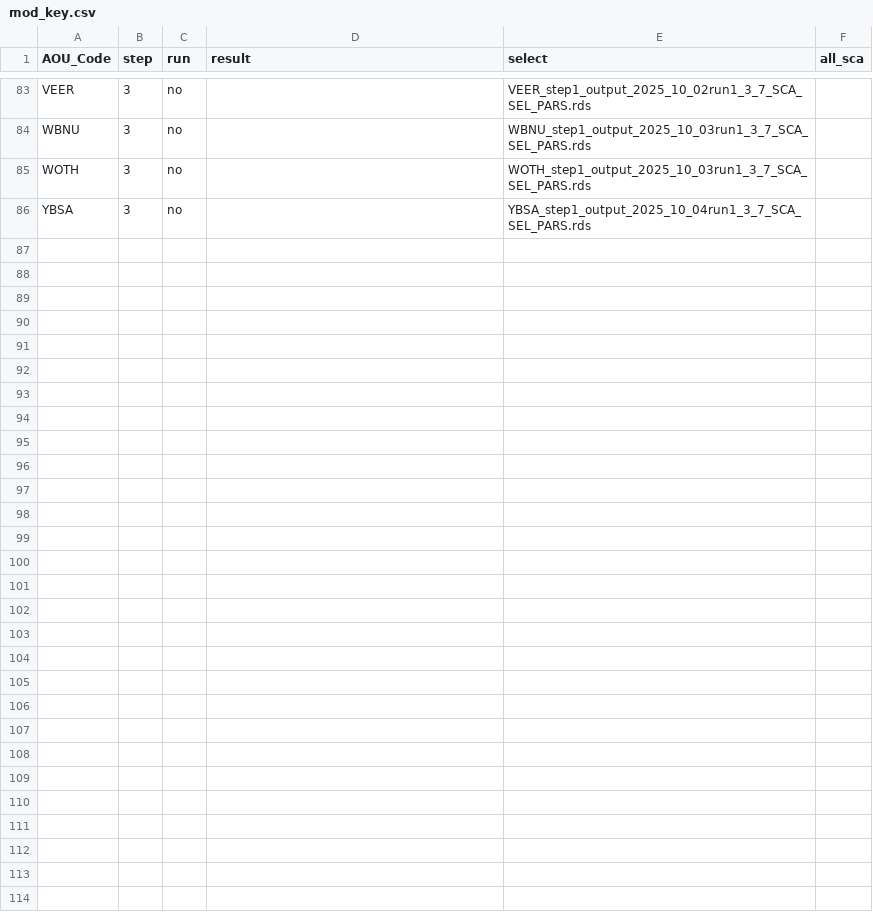
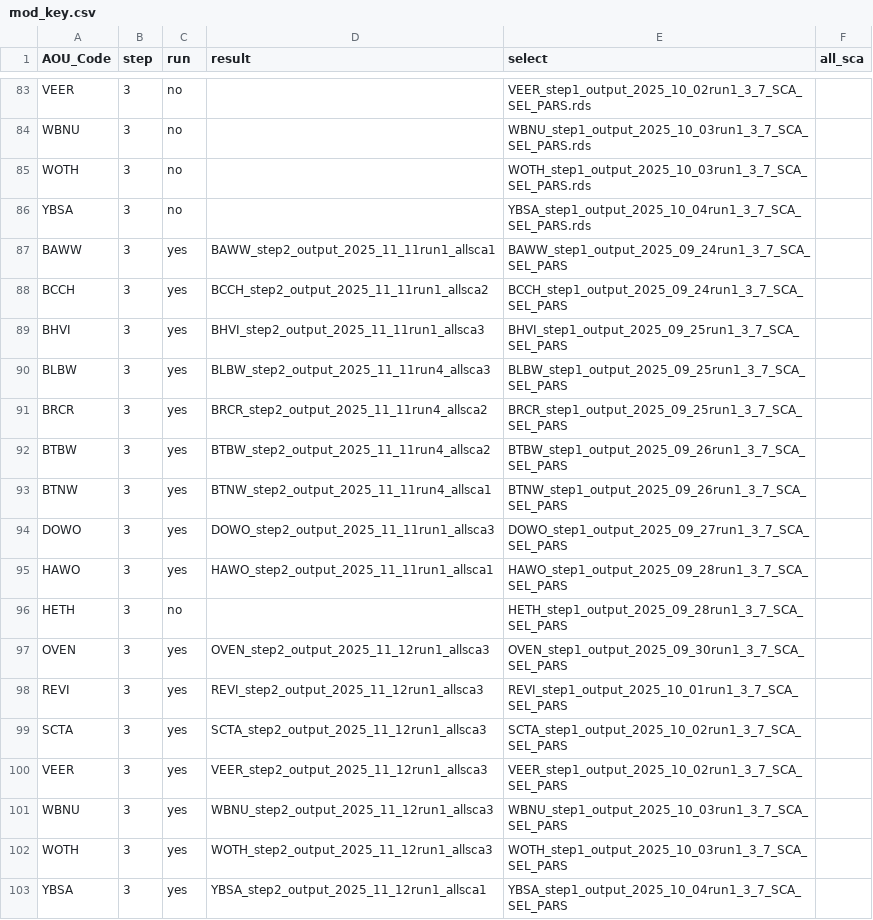
Before and after one commit to br-amaral/NPS_bird, a CSV file: code/fit_model/mod_key.csv, drawn as a sheet; only a part is shown, gaps mark what is left out; the diff covers the shown part only; the diff names each change by its address in the sheet, - before the commit and + after, or states it on an @@ line.

Commit message:
new old results

```diff
--- a/code/fit_model/mod_key.csv
+++ b/code/fit_model/mod_key.csv
+row 87: BAWW | 3 | yes | BAWW_step2_output_2025_11_11run1_allsca1 | BAWW_step1_output_2025_09_24run1_3_7_SCA_SEL_PARS
+row 88: BCCH | 3 | yes | BCCH_step2_output_2025_11_11run1_allsca2 | BCCH_step1_output_2025_09_24run1_3_7_SCA_SEL_PARS
+row 89: BHVI | 3 | yes | BHVI_step2_output_2025_11_11run1_allsca3 | BHVI_step1_output_2025_09_25run1_3_7_SCA_SEL_PARS
+row 90: BLBW | 3 | yes | BLBW_step2_output_2025_11_11run4_allsca3 | BLBW_step1_output_2025_09_25run1_3_7_SCA_SEL_PARS
+row 91: BRCR | 3 | yes | BRCR_step2_output_2025_11_11run4_allsca2 | BRCR_step1_output_2025_09_25run1_3_7_SCA_SEL_PARS
+row 92: BTBW | 3 | yes | BTBW_step2_output_2025_11_11run4_allsca2 | BTBW_step1_output_2025_09_26run1_3_7_SCA_SEL_PARS
+row 93: BTNW | 3 | yes | BTNW_step2_output_2025_11_11run4_allsca1 | BTNW_step1_output_2025_09_26run1_3_7_SCA_SEL_PARS
+row 94: DOWO | 3 | yes | DOWO_step2_output_2025_11_11run1_allsca3 | DOWO_step1_output_2025_09_27run1_3_7_SCA_SEL_PARS
+row 95: HAWO | 3 | yes | HAWO_step2_output_2025_11_11run1_allsca1 | HAWO_step1_output_2025_09_28run1_3_7_SCA_SEL_PARS
+row 96: HETH | 3 | no |  | HETH_step1_output_2025_09_28run1_3_7_SCA_SEL_PARS
+row 97: OVEN | 3 | yes | OVEN_step2_output_2025_11_12run1_allsca3 | OVEN_step1_output_2025_09_30run1_3_7_SCA_SEL_PARS
+row 98: REVI | 3 | yes | REVI_step2_output_2025_11_12run1_allsca3 | REVI_step1_output_2025_10_01run1_3_7_SCA_SEL_PARS
+row 99: SCTA | 3 | yes | SCTA_step2_output_2025_11_12run1_allsca3 | SCTA_step1_output_2025_10_02run1_3_7_SCA_SEL_PARS
+row 100: VEER | 3 | yes | VEER_step2_output_2025_11_12run1_allsca3 | VEER_step1_output_2025_10_02run1_3_7_SCA_SEL_PARS
+row 101: WBNU | 3 | yes | WBNU_step2_output_2025_11_12run1_allsca3 | WBNU_step1_output_2025_10_03run1_3_7_SCA_SEL_PARS
+row 102: WOTH | 3 | yes | WOTH_step2_output_2025_11_12run1_allsca3 | WOTH_step1_output_2025_10_03run1_3_7_SCA_SEL_PARS
+row 103: YBSA | 3 | yes | YBSA_step2_output_2025_11_12run1_allsca1 | YBSA_step1_output_2025_10_04run1_3_7_SCA_SEL_PARS
```
Also changed, not shown: 20 edited cells elsewhere in this file, 1 other file.
